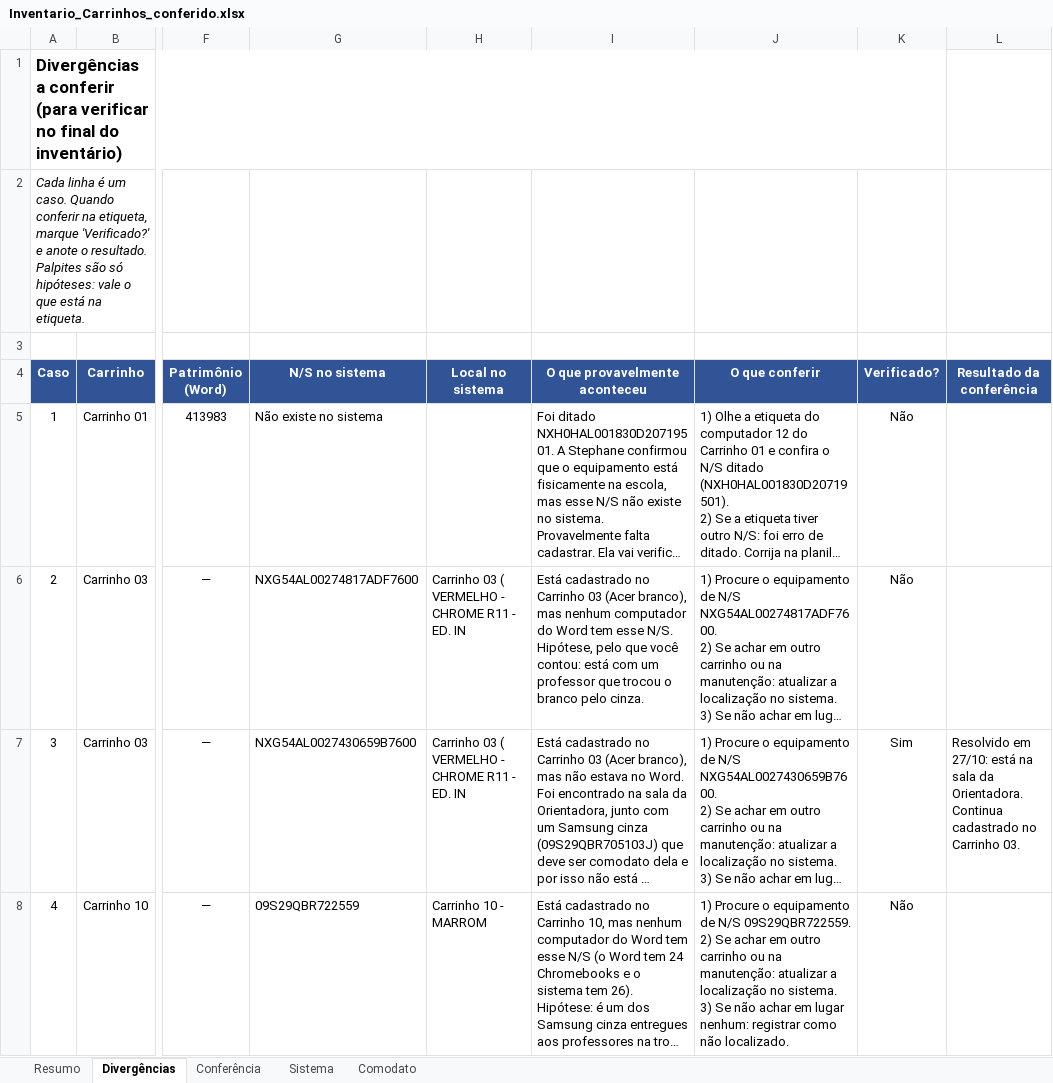
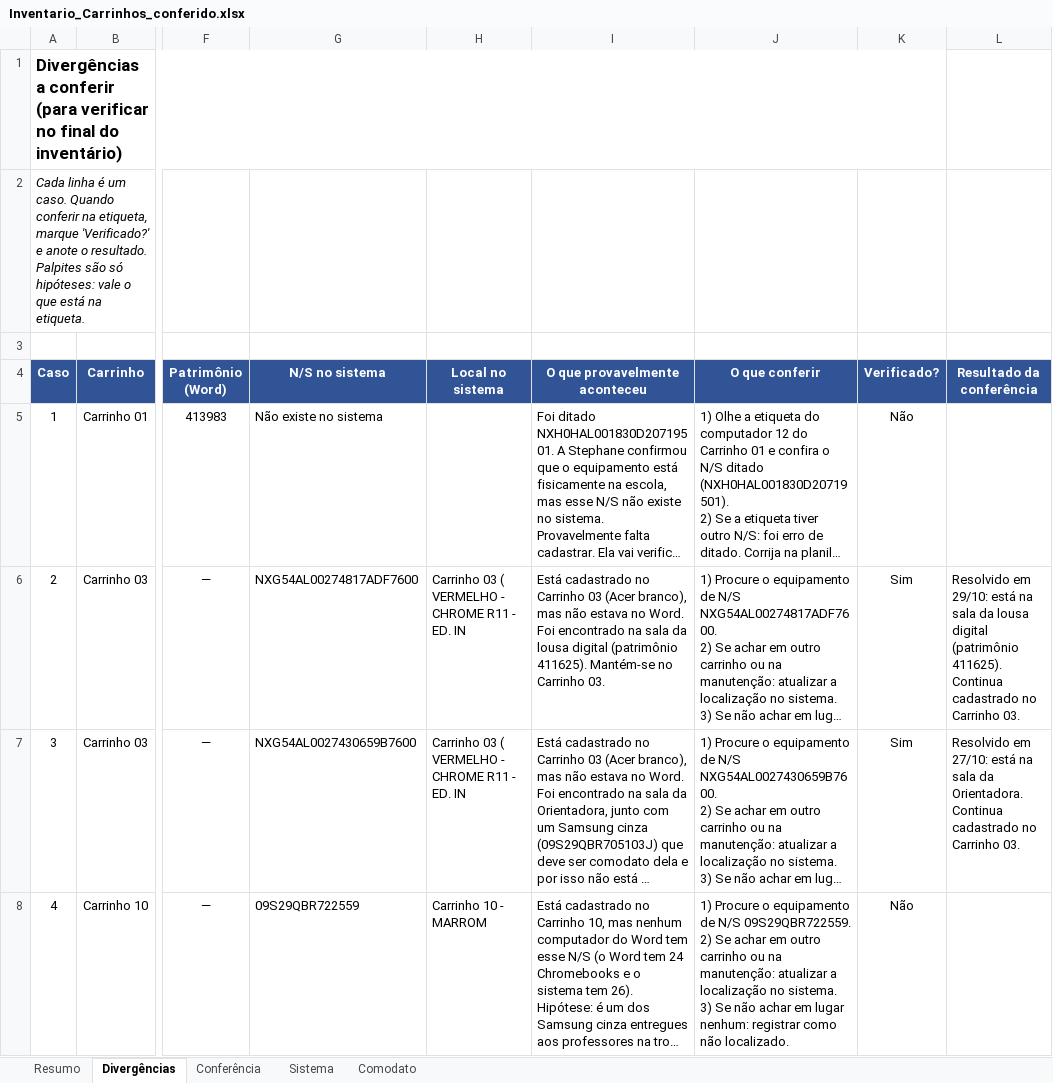
Before and after one commit to stephanevaladao-prof/consulta_chromebooks, an Excel workbook: Inventario_Carrinhos_conferido.xlsx, sheet Divergências, drawn as a sheet; only a part is shown, gaps mark what is left out; long unchanged cells end in …; values as stored, in another font and other column widths than the file's, no borders; conditional formats not drawn; the diff names each change by its address in the sheet, - before the commit and + after, or states it on an @@ line.

Commit message:
Add files via upload

```diff
--- a/Inventario_Carrinhos_conferido.xlsx (sheet Divergências)
+++ b/Inventario_Carrinhos_conferido.xlsx (sheet Divergências)
-I6 (O que provavelmente aconteceu): …branco), mas nenhum computador do Word tem esse N/S. Hipótese, pelo que você contou: está com um professor que trocou o branco pelo cinza.
+I6 (O que provavelmente aconteceu): …branco), mas não estava no Word. Foi encontrado na sala da lousa digital (patrimônio 411625). Mantém-se no Carrinho 03.
-K6 (Verificado?): Não
+K6 (Verificado?): Sim
-L6 (Resultado da conferência): (empty)
+L6 (Resultado da conferência): Resolvido em 29/10: está na sala da lousa digital (patrimônio 411625). Continua cadastrado no Carrinho 03.
```
Also changed, not shown: sheet Resumo, sheet Sistema.
